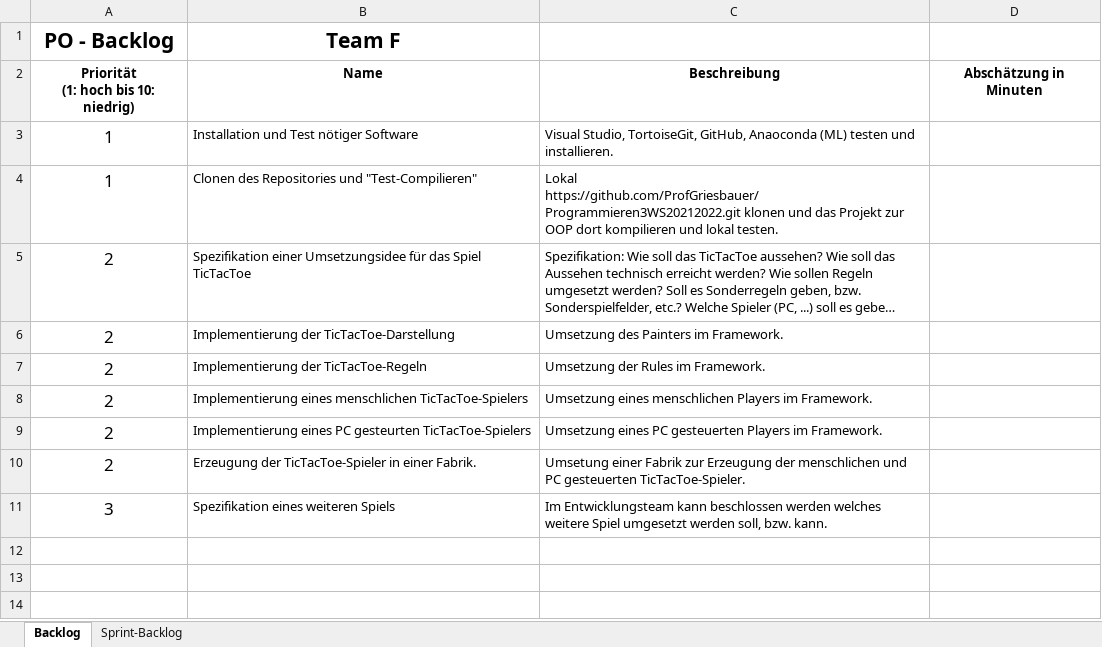
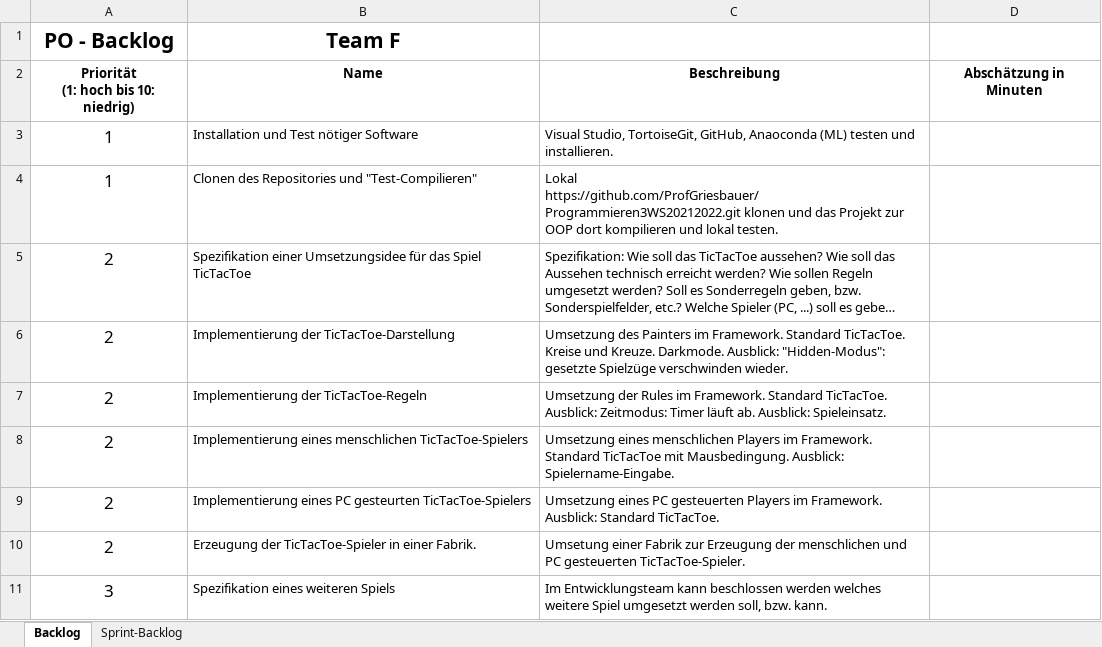
Before and after one commit to ProfGriesbauer/Programmieren3WS20212022, an Excel workbook: SCRUM/SCRUM_TEAM_F.xlsx, sheet Backlog, drawn as a sheet; long unchanged cells end in …; values as stored, in another font and other column widths than the file's, no borders; the diff names each change by its address in the sheet, - before the commit and + after, or states it on an @@ line.

```diff
--- a/SCRUM/SCRUM_TEAM_F.xlsx (sheet Backlog)
+++ b/SCRUM/SCRUM_TEAM_F.xlsx (sheet Backlog)
-C6: …im Framework.
+C6: …im Framework. Standard TicTacToe. Kreise und Kreuze. Darkmode. Ausblick: "Hidden-Modus": gesetzte Spielzüge verschwinden wieder.
-C7: …im Framework.
+C7: …im Framework. Standard TicTacToe. Ausblick: Zeitmodus: Timer läuft ab. Ausblick: Spieleinsatz.
-C8: …im Framework.
+C8: …im Framework. Standard TicTacToe mit Mausbedingung. Ausblick: Spielername-Eingabe.
-C9: …im Framework.
+C9: …im Framework. Ausblick: Standard TicTacToe.
```
Also changed, not shown: sheet Sprint-Backlog, SCRUM/SCRUM_TEAM_G.xlsx, SCRUM/SCRUM_TEAM_H.xlsx, 1 other file.
